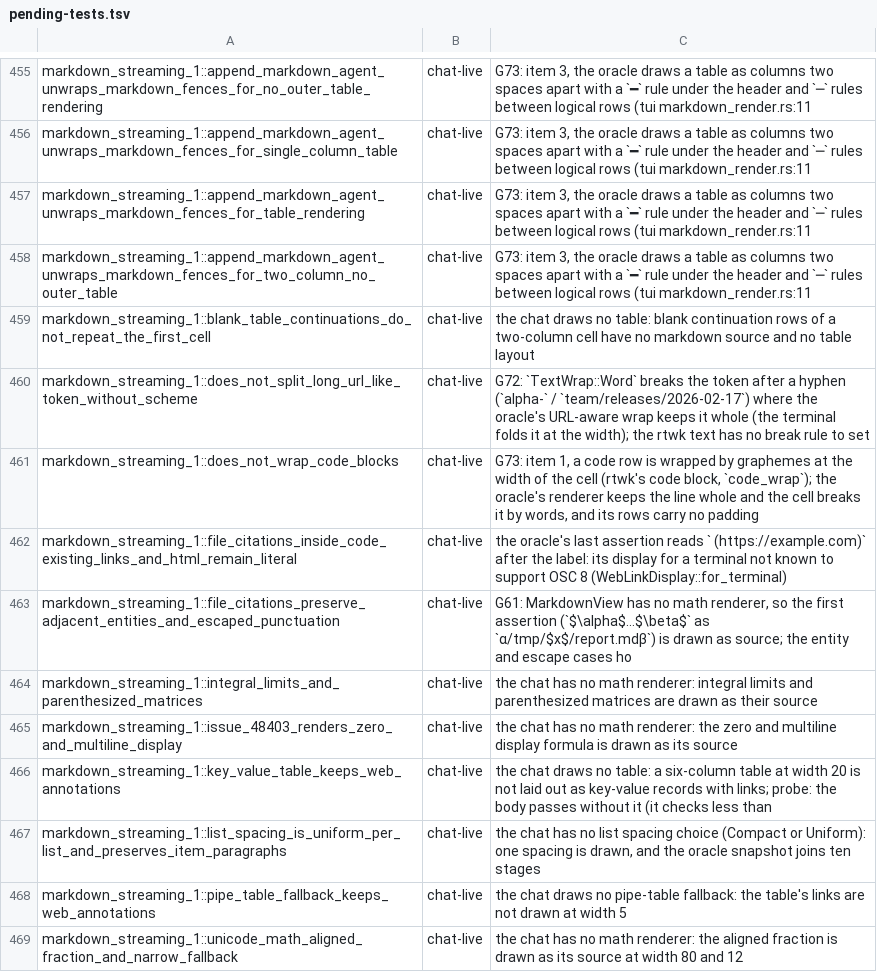
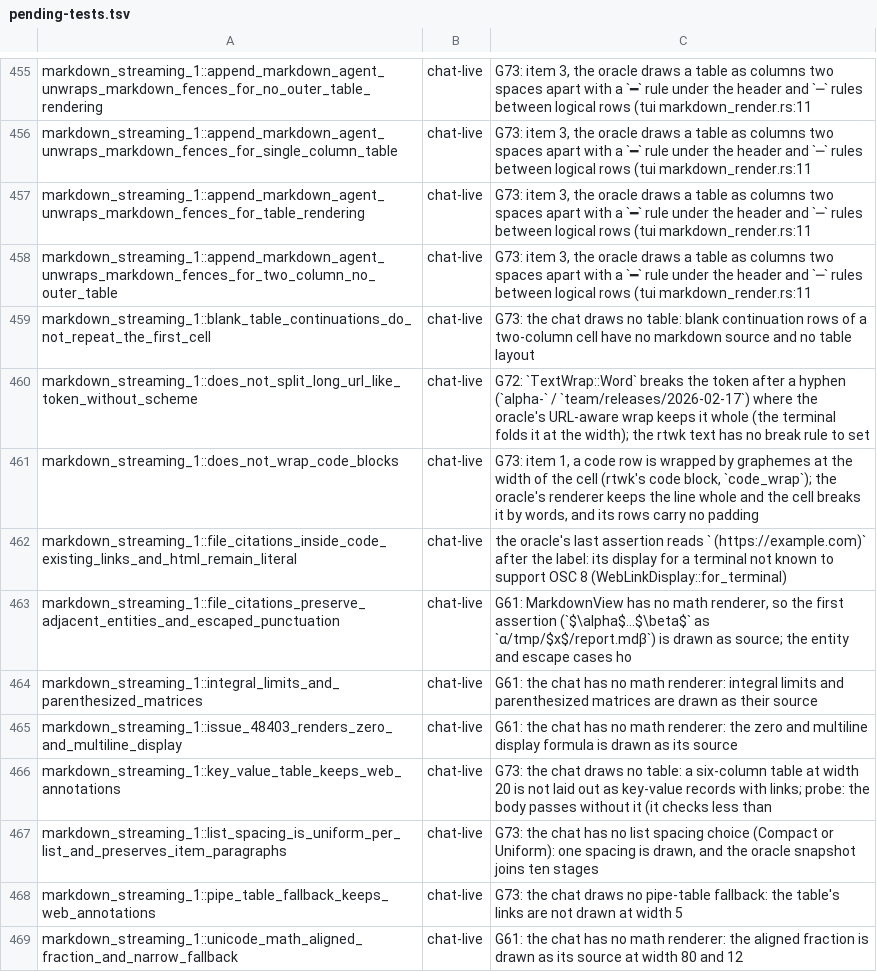
Before and after one commit to Maryarty/CodexCLI, a TSV file: tools/rtwk-port/map-full/pending-tests.tsv, drawn as a sheet; only a part is shown, gaps mark what is left out; the diff covers the shown part only.

```diff
--- a/tools/rtwk-port/map-full/pending-tests.tsv
+++ b/tools/rtwk-port/map-full/pending-tests.tsv
@@ -458,3 +458,3 @@ markdown_streaming_1::append_markdown_agent_unwraps_markdown_fences_for_table_re
 markdown_streaming_1::append_markdown_agent_unwraps_markdown_fences_for_two_column_no_outer_table	chat-live	G73: item 3, the oracle draws a table as columns two spaces apart with a `━` rule under the header and `─` rules between logical rows (tui markdown_render.rs:11
-markdown_streaming_1::blank_table_continuations_do_not_repeat_the_first_cell	chat-live	the chat draws no table: blank continuation rows of a two-column cell have no markdown source and no table layout
+markdown_streaming_1::blank_table_continuations_do_not_repeat_the_first_cell	chat-live	G73: the chat draws no table: blank continuation rows of a two-column cell have no markdown source and no table layout
 markdown_streaming_1::does_not_split_long_url_like_token_without_scheme	chat-live	G72: `TextWrap::Word` breaks the token after a hyphen (`alpha-` / `team/releases/2026-02-17`) where the oracle's URL-aware wrap keeps it whole (the terminal folds it at the width); the rtwk text has no break rule to set
@@ -463,7 +463,7 @@ markdown_streaming_1::file_citations_inside_code_existing_links_and_html_remain_
 markdown_streaming_1::file_citations_preserve_adjacent_entities_and_escaped_punctuation	chat-live	G61: MarkdownView has no math renderer, so the first assertion (`$\alpha$…$\beta$` as `α/tmp/$x$/report.mdβ`) is drawn as source; the entity and escape cases ho
-markdown_streaming_1::integral_limits_and_parenthesized_matrices	chat-live	the chat has no math renderer: integral limits and parenthesized matrices are drawn as their source
-markdown_streaming_1::issue_48403_renders_zero_and_multiline_display	chat-live	the chat has no math renderer: the zero and multiline display formula is drawn as its source
-markdown_streaming_1::key_value_table_keeps_web_annotations	chat-live	the chat draws no table: a six-column table at width 20 is not laid out as key-value records with links; probe: the body passes without it (it checks less than
-markdown_streaming_1::list_spacing_is_uniform_per_list_and_preserves_item_paragraphs	chat-live	the chat has no list spacing choice (Compact or Uniform): one spacing is drawn, and the oracle snapshot joins ten stages
-markdown_streaming_1::pipe_table_fallback_keeps_web_annotations	chat-live	the chat draws no pipe-table fallback: the table's links are not drawn at width 5
-markdown_streaming_1::unicode_math_aligned_fraction_and_narrow_fallback	chat-live	the chat has no math renderer: the aligned fraction is drawn as its source at width 80 and 12
+markdown_streaming_1::integral_limits_and_parenthesized_matrices	chat-live	G61: the chat has no math renderer: integral limits and parenthesized matrices are drawn as their source
+markdown_streaming_1::issue_48403_renders_zero_and_multiline_display	chat-live	G61: the chat has no math renderer: the zero and multiline display formula is drawn as its source
+markdown_streaming_1::key_value_table_keeps_web_annotations	chat-live	G73: the chat draws no table: a six-column table at width 20 is not laid out as key-value records with links; probe: the body passes without it (it checks less than
+markdown_streaming_1::list_spacing_is_uniform_per_list_and_preserves_item_paragraphs	chat-live	G73: the chat has no list spacing choice (Compact or Uniform): one spacing is drawn, and the oracle snapshot joins ten stages
+markdown_streaming_1::pipe_table_fallback_keeps_web_annotations	chat-live	G73: the chat draws no pipe-table fallback: the table's links are not drawn at width 5
+markdown_streaming_1::unicode_math_aligned_fraction_and_narrow_fallback	chat-live	G61: the chat has no math renderer: the aligned fraction is drawn as its source at width 80 and 12
```
Also changed, not shown: 12 edited cells elsewhere in this file, 4 other files.
